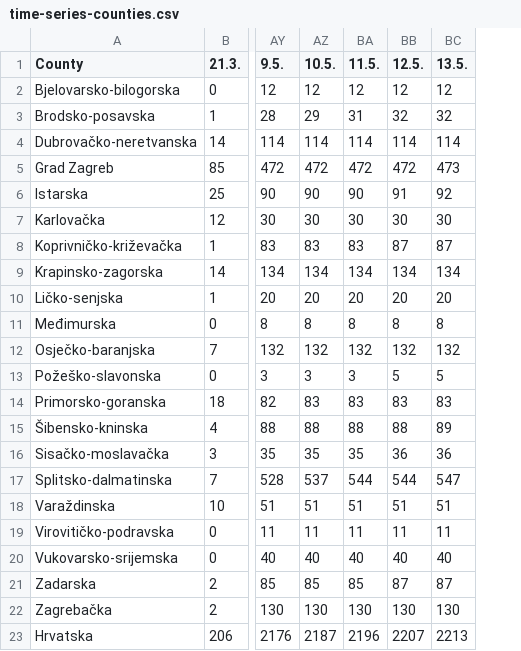
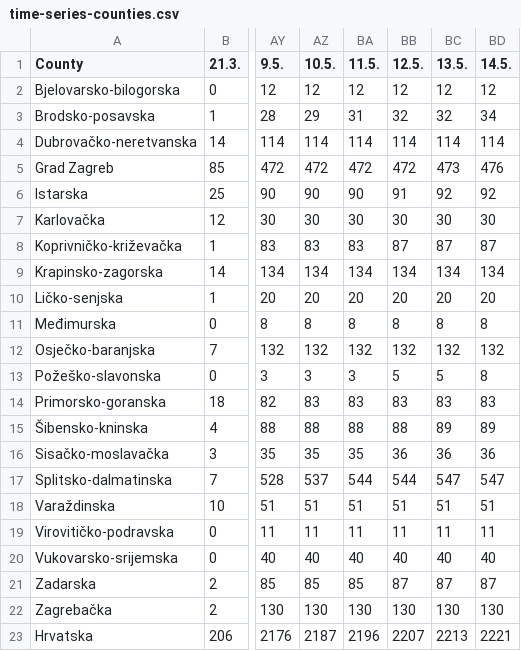
Before and after one commit to viborccom/data, a CSV file: covid-19/croatia/time-series-counties.csv, drawn as a sheet; only a part is shown, gaps mark what is left out; the diff names each change by its address in the sheet, - before the commit and + after, or states it on an @@ line.

Commit message:
May 14, data update

```diff
--- a/covid-19/croatia/time-series-counties.csv
+++ b/covid-19/croatia/time-series-counties.csv
+column BD (14.5.), rows 2-23: 12 | 34 | 114 | 476 | 92 | 30 | 87 | 134 | 20 | 8 | 132 | 8 | 83 | 89 | 36 | 547 | 51 | 11 | 40 | 87 | 130 | 2221
```
